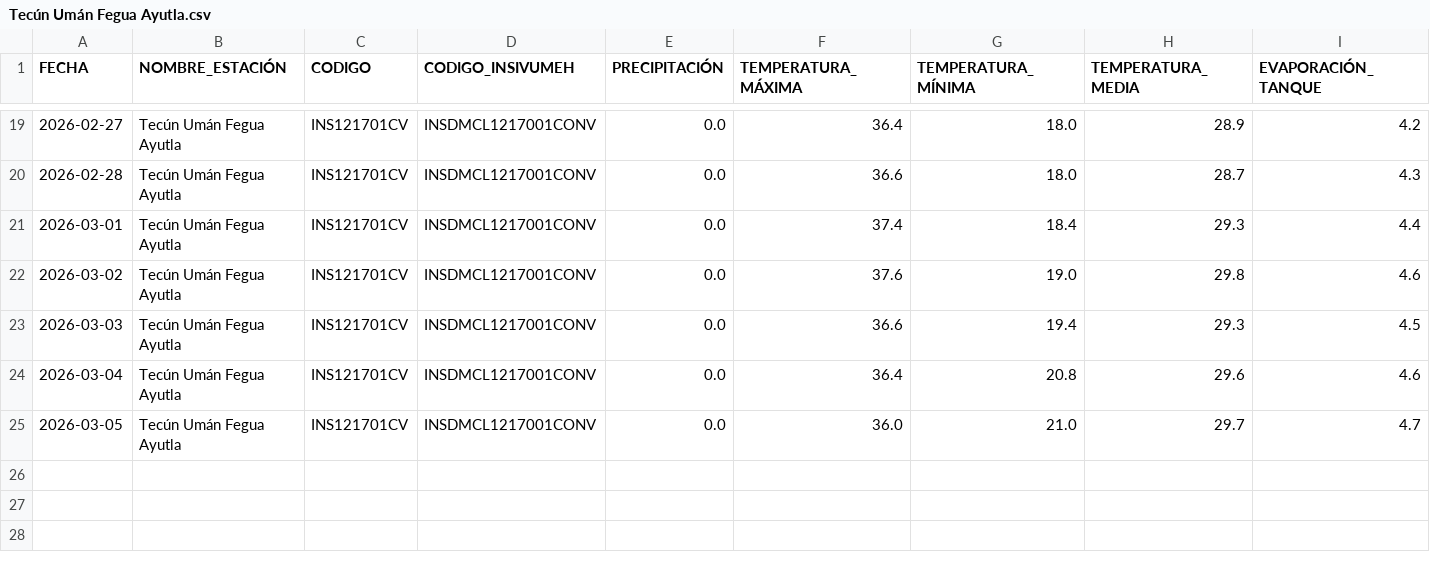
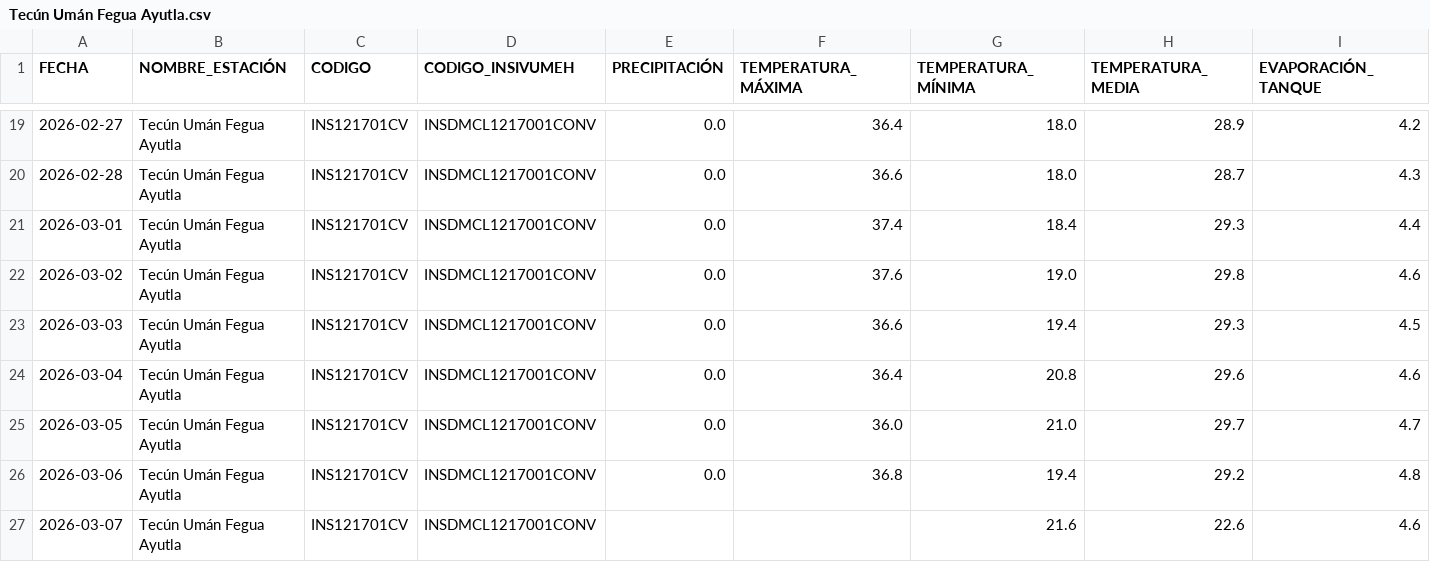
Before and after one commit to Ciencia-de-Datos-Meteorologia/mapa_estaciones_convencionales, a CSV file: output_para_joel/Tecún Umán Fegua Ayutla.csv, drawn as a sheet; only a part is shown, gaps mark what is left out; rows hold the shown columns only; the diff names each change by its address in the sheet, - before the commit and + after, or states it on an @@ line.

```diff
--- a/output_para_joel/Tecún Umán Fegua Ayutla.csv
+++ b/output_para_joel/Tecún Umán Fegua Ayutla.csv
+row 26: 2026-03-06 | Tecún Umán Fegua Ayutla | INS121701CV | INSDMCL1217001CONV | 0.0 | 36.8 | 19.4 | 29.2 | 4.8
+row 27: 2026-03-07 | Tecún Umán Fegua Ayutla | INS121701CV | INSDMCL1217001CONV |  |  | 21.6 | 22.6 | 4.6
```
Also changed, not shown: output_para_joel/Champerico Fegua.csv, output_para_joel/Flores Aeropuerto.csv, 30 other files.
